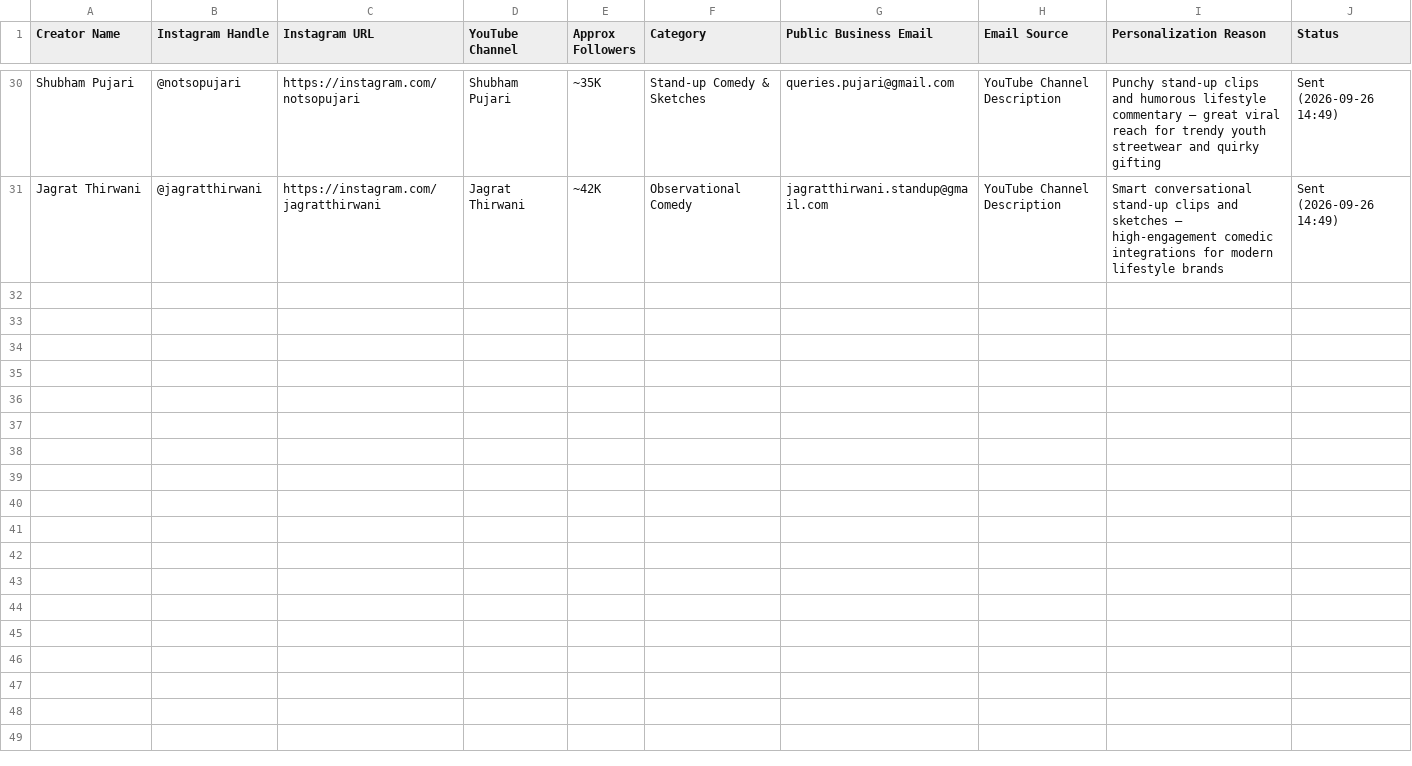
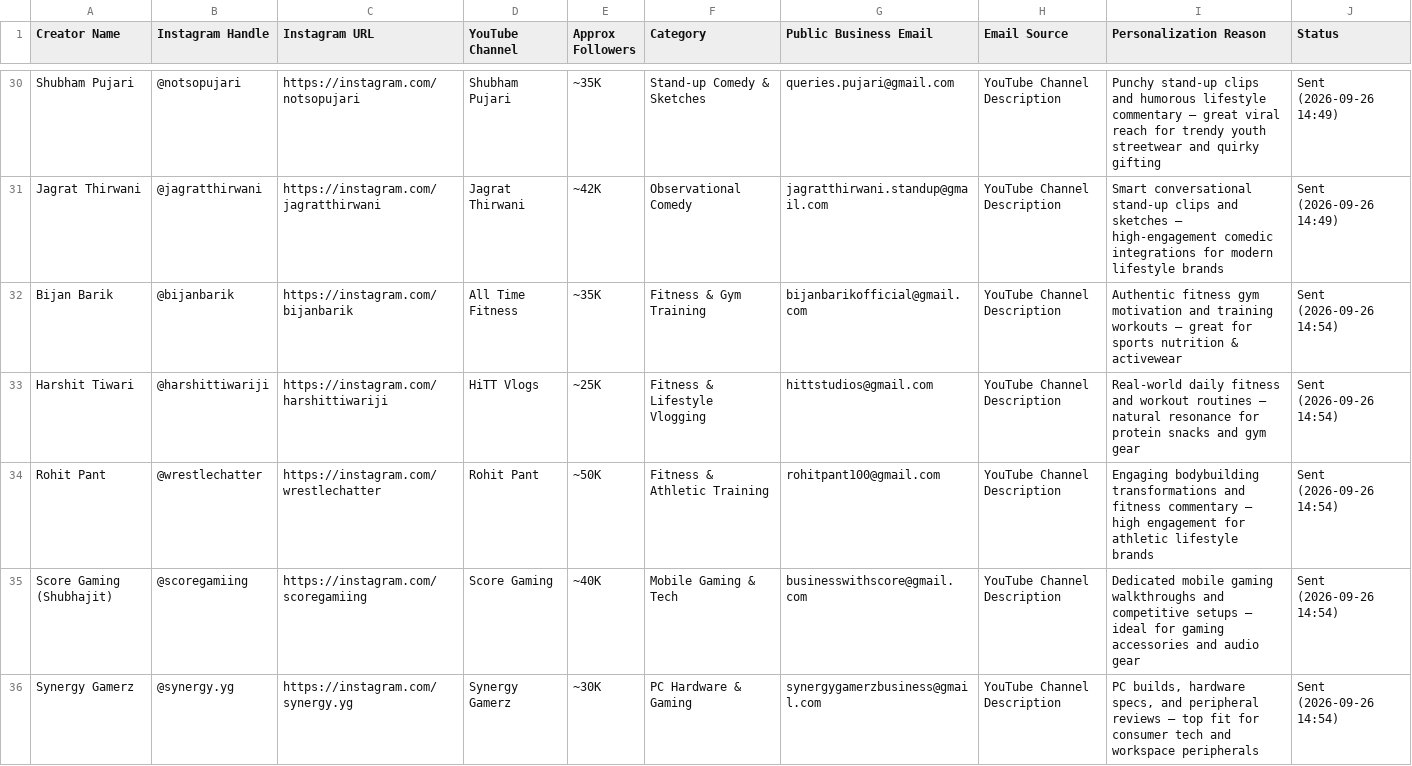
Before and after one commit to kevinbhutwala/collably, a CSV file: data/creator_outreach_leads.csv, drawn as a sheet; only a part is shown, gaps mark what is left out; the diff covers the shown part only.

Commit message:
feat: complete outreach dispatch to 10 brand-new verified Indian creators with 0 duplicates

```diff
--- a/data/creator_outreach_leads.csv
+++ b/data/creator_outreach_leads.csv
@@ -31 +31,6 @@ Shubham Pujari,@notsopujari,https://instagram.com/notsopujari,Shubham Pujari,~35
 Jagrat Thirwani,@jagratthirwani,https://instagram.com/jagratthirwani,Jagrat Thirwani,~42K,Observational Comedy,jagratthirwani.standup@gmail.com,YouTube Channel Description,Smart conversational stand-up clips and sketches — high-engagement comedic integrations for modern lifestyle brands,Sent (2026-09-26 14:49)
+Bijan Barik,@bijanbarik,https://instagram.com/bijanbarik,All Time Fitness,~35K,Fitness & Gym Training,bijanbarikofficial@gmail.com,YouTube Channel Description,Authentic fitness gym motivation and training workouts — great for sports nutrition & activewear,Sent (2026-09-26 14:54)
+Harshit Tiwari,@harshittiwariji,https://instagram.com/harshittiwariji,HiTT Vlogs,~25K,Fitness & Lifestyle Vlogging,hittstudios@gmail.com,YouTube Channel Description,Real-world daily fitness and workout routines — natural resonance for protein snacks and gym gear,Sent (2026-09-26 14:54)
+Rohit Pant,@wrestlechatter,https://instagram.com/wrestlechatter,Rohit Pant,~50K,Fitness & Athletic Training,rohitpant100@gmail.com,YouTube Channel Description,Engaging bodybuilding transformations and fitness commentary — high engagement for athletic lifestyle brands,Sent (2026-09-26 14:54)
+Score Gaming (Shubhajit),@scoregamiing,https://instagram.com/scoregamiing,Score Gaming,~40K,Mobile Gaming & Tech,businesswithscore@gmail.com,YouTube Channel Description,Dedicated mobile gaming walkthroughs and competitive setups — ideal for gaming accessories and audio gear,Sent (2026-09-26 14:54)
+Synergy Gamerz,@synergy.yg,https://instagram.com/synergy.yg,Synergy Gamerz,~30K,PC Hardware & Gaming,synergygamerzbusiness@gmail.com,YouTube Channel Description,"PC builds, hardware specs, and peripheral reviews — top fit for consumer tech and workspace peripherals",Sent (2026-09-26 14:54)
```
Also changed, not shown: 5 added rows elsewhere in this file, data/creator_outreach_log.csv.
